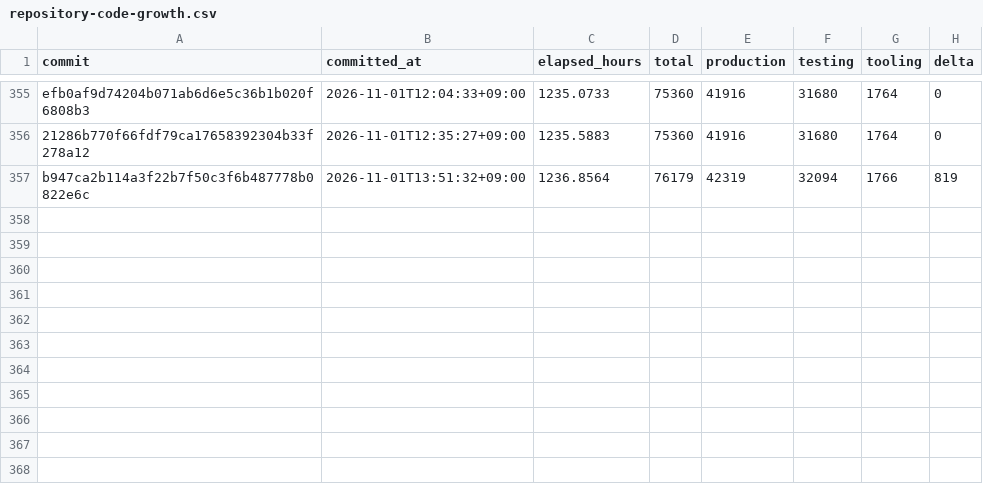
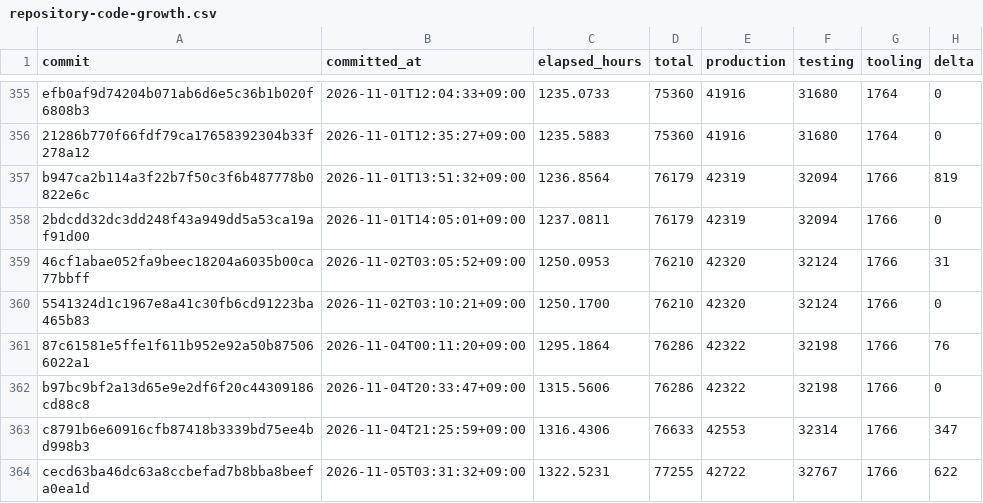
Before and after one commit to yabsed/setdown, a CSV file: apps/code-growth/output/repository-code-growth.csv, drawn as a sheet; only a part is shown, gaps mark what is left out.

```diff
--- a/apps/code-growth/output/repository-code-growth.csv
+++ b/apps/code-growth/output/repository-code-growth.csv
@@ -357 +357,8 @@ efb0af9d74204b071ab6d6e5c36b1b020f6808b3,2026-11-01T12:04:33+09:00,1235.0733,753
 b947ca2b114a3f22b7f50c3f6b487778b0822e6c,2026-11-01T13:51:32+09:00,1236.8564,76179,42319,32094,1766,819
+2bdcdd32dc3dd248f43a949dd5a53ca19af91d00,2026-11-01T14:05:01+09:00,1237.0811,76179,42319,32094,1766,0
+46cf1abae052fa9beec18204a6035b00ca77bbff,2026-11-02T03:05:52+09:00,1250.0953,76210,42320,32124,1766,31
+5541324d1c1967e8a41c30fb6cd91223ba465b83,2026-11-02T03:10:21+09:00,1250.1700,76210,42320,32124,1766,0
+87c61581e5ffe1f611b952e92a50b875066022a1,2026-11-04T00:11:20+09:00,1295.1864,76286,42322,32198,1766,76
+b97bc9bf2a13d65e9e2df6f20c44309186cd88c8,2026-11-04T20:33:47+09:00,1315.5606,76286,42322,32198,1766,0
+c8791b6e60916cfb87418b3339bd75ee4bd998b3,2026-11-04T21:25:59+09:00,1316.4306,76633,42553,32314,1766,347
+cecd63ba46dc63a8ccbefad7b8bba8beefa0ea1d,2026-11-05T03:31:32+09:00,1322.5231,77255,42722,32767,1766,622
```
Also changed, not shown: apps/code-growth/output/repository-code-density.csv, apps/code-growth/output/repository-code-growth-files.csv, 12 other files.
